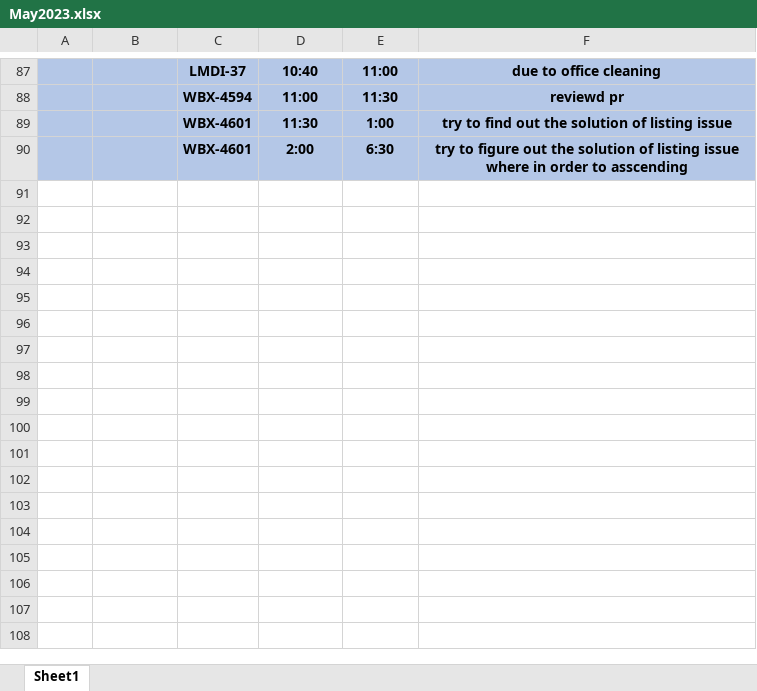
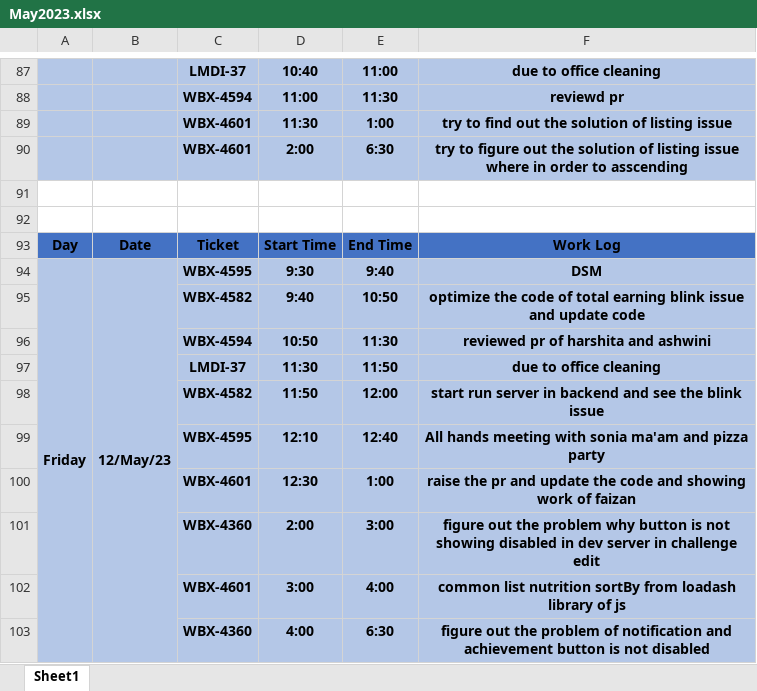
Before and after one commit to ankitkumargits/lmd2023dsr, an Excel workbook: 05_may_/May2023.xlsx, sheet Sheet1, drawn as a sheet; only a part is shown, gaps mark what is left out; values as stored, in another font and other column widths than the file's, no borders; the diff names each change by its address in the sheet, - before the commit and + after, or states it on an @@ line.

Commit message:
12 may 2023
12 may 2023

```diff
--- a/05_may_/May2023.xlsx (sheet Sheet1)
+++ b/05_may_/May2023.xlsx (sheet Sheet1)
+row 91: (empty)
+row 92: (empty)
+row 93: Day | Date | Ticket | Start Time | End Time | Work Log
+row 94: Friday | 12/May/23 | WBX-4595 | 9:30 | 9:40 | DSM
+row 95:  |  | WBX-4582 | 9:40 | 10:50 | optimize the code of total earning blink issue and update code
+row 96:  |  | WBX-4594 | 10:50 | 11:30 | reviewed pr of harshita and ashwini
+row 97:  |  | LMDI-37 | 11:30 | 11:50 | due to office cleaning
+row 98:  |  | WBX-4582 | 11:50 | 12:00 | start run server in backend and see the blink issue
+row 99:  |  | WBX-4595 | 12:10 | 12:40 | All hands meeting with sonia ma'am and pizza party
+row 100:  |  | WBX-4601 | 12:30 | 1:00 | raise the pr and update the code and showing work of faizan
+row 101:  |  | WBX-4360 | 2:00 | 3:00 | figure out the problem why button is not showing disabled in dev server in challenge edit
+row 102:  |  | WBX-4601 | 3:00 | 4:00 | common list nutrition sortBy from loadash library of js
+row 103:  |  | WBX-4360 | 4:00 | 6:30 | figure out the problem of notification and achievement button is not disabled
```
